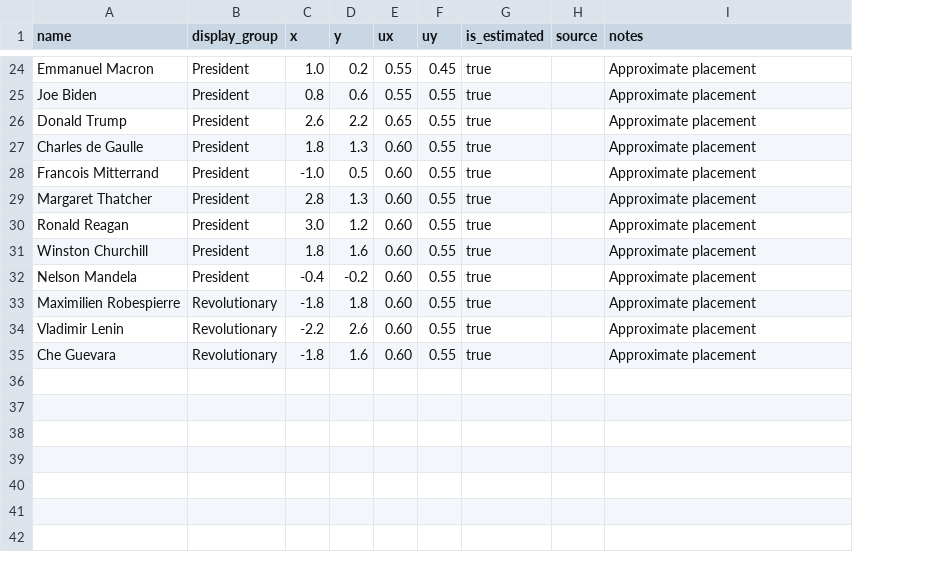
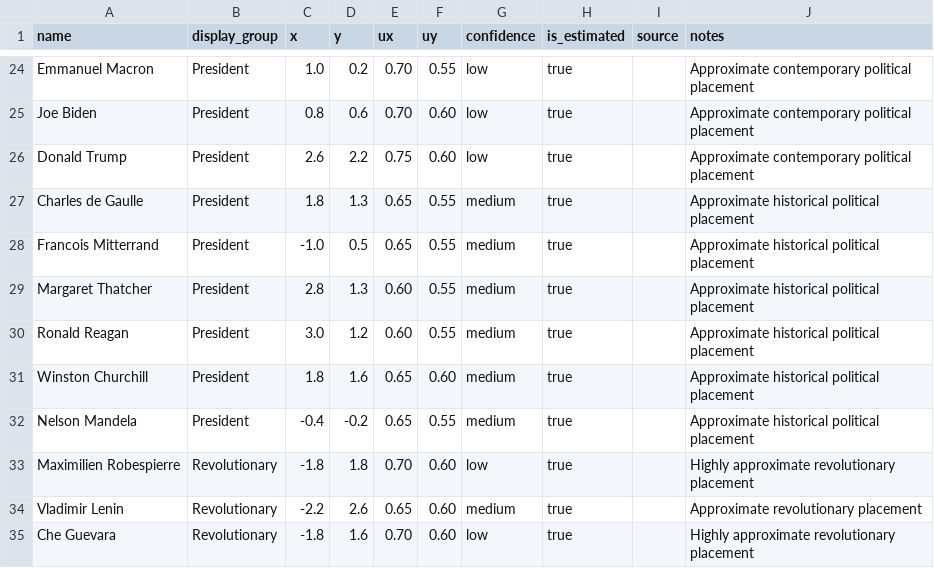
Before and after one commit to kenzi0228/political-spectrum-analyzer, a CSV file: data/reference/personalities.csv, drawn as a sheet; only a part is shown, gaps mark what is left out; addresses are those after the commit; the diff covers the shown part only; the diff names each change by its address in the sheet, - before the commit and + after, or states it on an @@ line.

```diff
--- a/data/reference/personalities.csv
+++ b/data/reference/personalities.csv
+column G (confidence), rows 24-35: low | low | low | medium | medium | medium | medium | medium | medium | low | medium | low
-E24:E25 (ux): 0.55
+E24:E25 (ux): 0.70
-F24 (uy): 0.45
+F24 (uy): 0.55
-J24:J26 (notes): Approximate placement
+J24:J26 (notes): Approximate contemporary political placement
-F25:F26 (uy): 0.55
+F25:F26 (uy): 0.60
-E26 (ux): 0.65
+E26 (ux): 0.75
-E27:E28 (ux): 0.60
+E27:E28 (ux): 0.65
-J27:J32 (notes): Approximate placement
+J27:J32 (notes): Approximate historical political placement
-E31:E32 (ux): 0.60
+E31:E32 (ux): 0.65
-F31 (uy): 0.55
+F31 (uy): 0.60
-E33 (ux): 0.60
+E33 (ux): 0.70
-F33:F35 (uy): 0.55
+F33:F35 (uy): 0.60
-J33 (notes): Approximate placement
+J33 (notes): Highly approximate revolutionary placement
-E34 (ux): 0.60
+E34 (ux): 0.65
-J34 (notes): Approximate placement
+J34 (notes): Approximate revolutionary placement
-E35 (ux): 0.60
+E35 (ux): 0.70
-J35 (notes): Approximate placement
+J35 (notes): Highly approximate revolutionary placement
```
Also changed, not shown: 55 edited cells elsewhere in this file, 7 other files.
